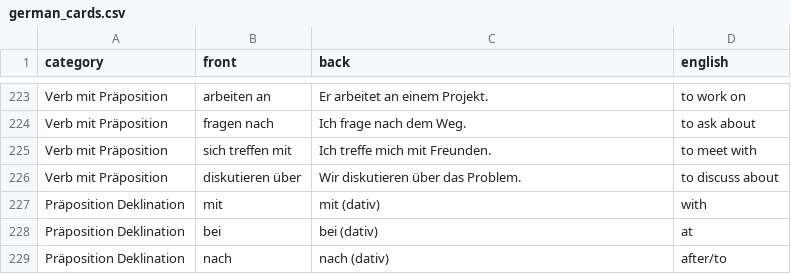
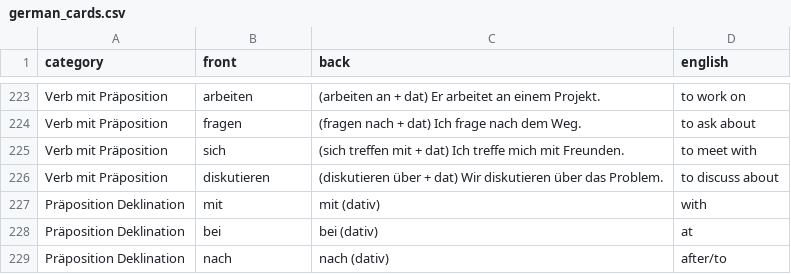
Before and after one commit to maxzager/Deutsch-Karten, a CSV file: data/german_cards.csv, drawn as a sheet; only a part is shown, gaps mark what is left out; the diff covers the shown part only; the diff names each change by its address in the sheet, - before the commit and + after, or states it on an @@ line.

```diff
--- a/data/german_cards.csv
+++ b/data/german_cards.csv
-B223 (front): arbeiten an
+B223 (front): arbeiten
-C223 (back): Er arbeitet an einem Projekt.
+C223 (back): (arbeiten an + dat) Er arbeitet an einem Projekt.
-B224 (front): fragen nach
+B224 (front): fragen
-C224 (back): Ich frage nach dem Weg.
+C224 (back): (fragen nach + dat) Ich frage nach dem Weg.
-B225 (front): sich treffen mit
+B225 (front): sich
-C225 (back): Ich treffe mich mit Freunden.
+C225 (back): (sich treffen mit + dat) Ich treffe mich mit Freunden.
-B226 (front): diskutieren über
+B226 (front): diskutieren
-C226 (back): Wir diskutieren…
+C226 (back): (diskutieren über + dat) Wir diskutieren…
```
Also changed, not shown: 32 edited cells elsewhere in this file, 1 other file.
